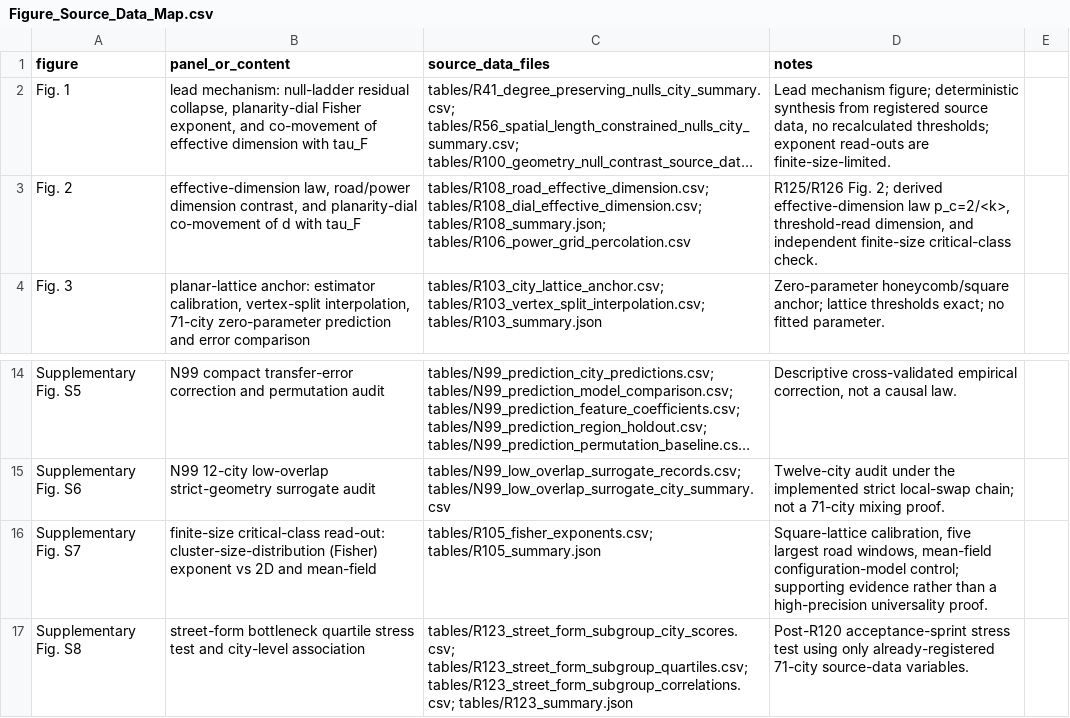
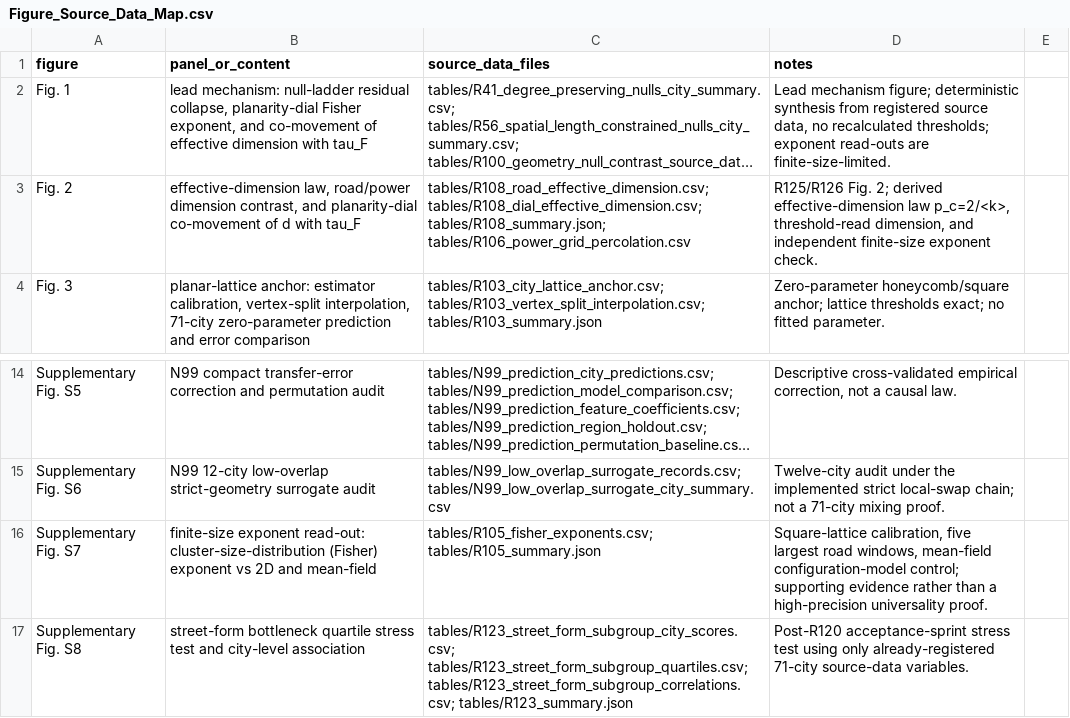
Before and after one commit to Johnsonlijian/2026-globalinfra-percolation-repro, a CSV file: source_data/Figure_Source_Data_Map.csv, drawn as a sheet; only a part is shown, gaps mark what is left out; long unchanged cells end in …; the diff names each change by its address in the sheet, - before the commit and + after, or states it on an @@ line.

Commit message:
Polish R148 exponent-readout wording

```diff
--- a/source_data/Figure_Source_Data_Map.csv
+++ b/source_data/Figure_Source_Data_Map.csv
-D3 (notes): …independent finite-size critical-class check.
+D3 (notes): …independent finite-size exponent check.
-B16 (panel_or_content): finite-size critical-class read-out: cluster-size-distribution…
+B16 (panel_or_content): finite-size exponent read-out: cluster-size-distribution…
```
Also changed, not shown: source_data/Supplementary_Data_1_source_data_manifest.csv, 6 other files.
